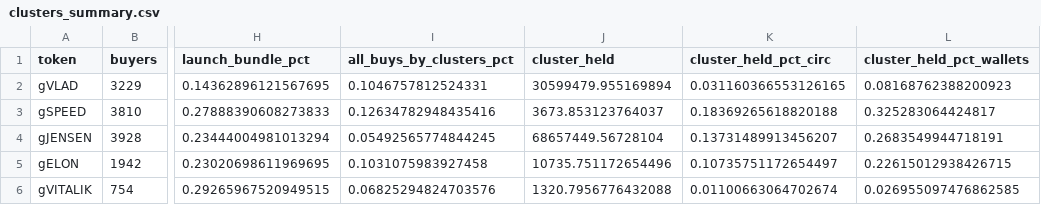
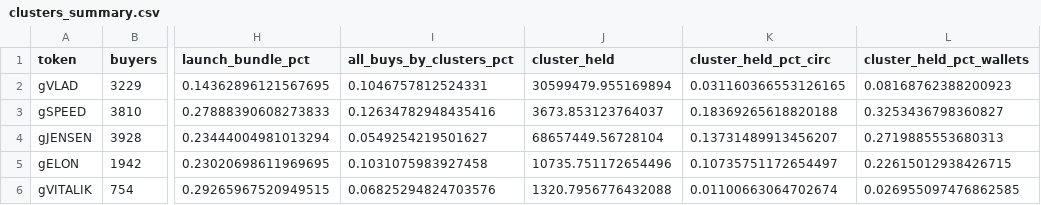
Before and after one commit to ozzyxbt/grail-analytics, a CSV file: out/clusters_summary.csv, drawn as a sheet; only a part is shown, gaps mark what is left out; the diff names each change by its address in the sheet, - before the commit and + after, or states it on an @@ line.

```diff
--- a/out/clusters_summary.csv
+++ b/out/clusters_summary.csv
-L3 (cluster_held_pct_wallets): 0.325283064424817
+L3 (cluster_held_pct_wallets): 0.3253436798360827
-I4 (all_buys_by_clusters_pct): 0.05492565774844245
+I4 (all_buys_by_clusters_pct): 0.0549254219501627
-L4 (cluster_held_pct_wallets): 0.2683549944718191
+L4 (cluster_held_pct_wallets): 0.2719885553680313
```
Also changed, not shown: out/day_of_week.csv, out/exclusive_mint_cohorts.csv, 14 other files.
